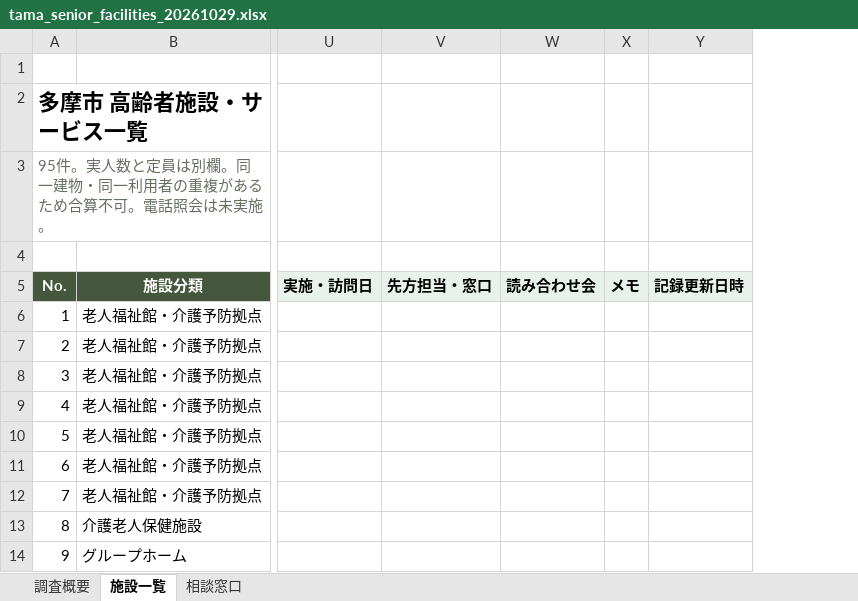
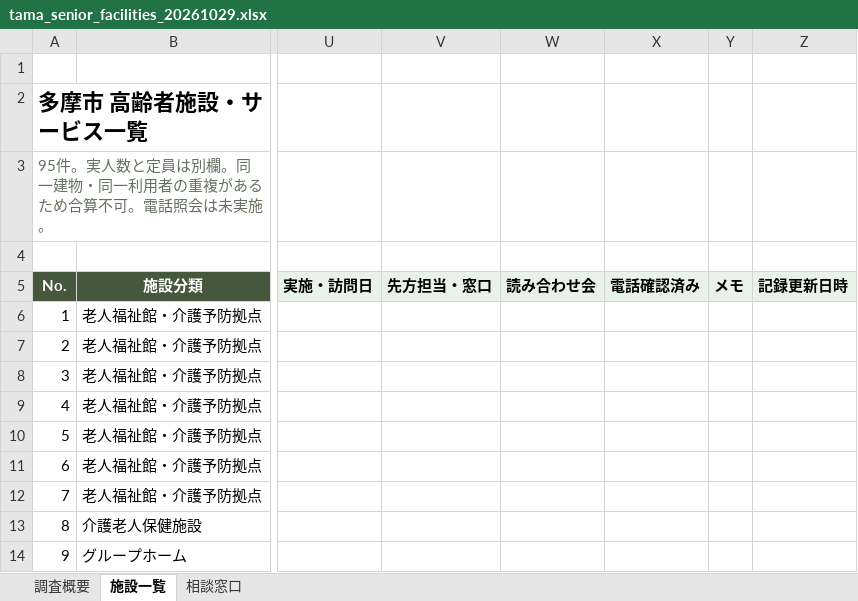
Before and after one commit to mitsuki12kuwabara-rgb/tama-senior-map, an Excel workbook: data/tama_senior_facilities_20261029.xlsx, sheet 施設一覧, drawn as a sheet; only a part is shown, gaps mark what is left out; values as stored, in another font and other column widths than the file's, no borders; conditional formats and table styles not drawn; the diff names each change by its address in the sheet, - before the commit and + after, or states it on an @@ line.

```diff
--- a/data/tama_senior_facilities_20261029.xlsx (sheet 施設一覧)
+++ b/data/tama_senior_facilities_20261029.xlsx (sheet 施設一覧)
+column X (電話確認済み), empty
```
Also changed, not shown: 1 other file.
